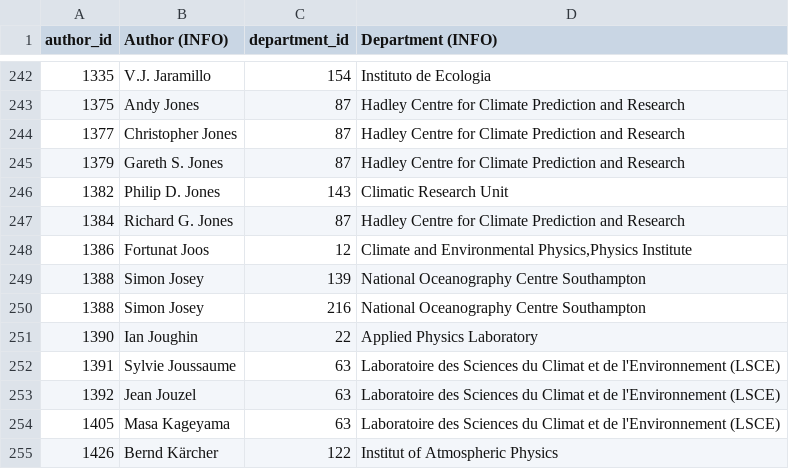
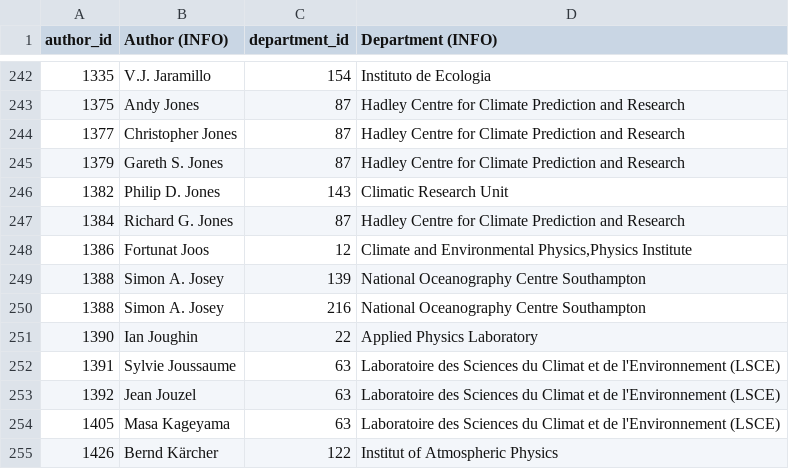
Before and after one commit to eric-brechemier/ipcc-database, a CSV file: data/author_departments.csv, drawn as a sheet; only a part is shown, gaps mark what is left out.

```diff
--- a/data/author_departments.csv
+++ b/data/author_departments.csv
@@ -248,4 +248,4 @@ author_id,Author (INFO),department_id,Department (INFO)
 1386,Fortunat Joos,12,"Climate and Environmental Physics,Physics Institute"
-1388,Simon Josey,139,National Oceanography Centre Southampton
-1388,Simon Josey,216,National Oceanography Centre Southampton
+1388,Simon A. Josey,139,National Oceanography Centre Southampton
+1388,Simon A. Josey,216,National Oceanography Centre Southampton
 1390,Ian Joughin,22,Applied Physics Laboratory
```
Also changed, not shown: data/author_aliases.csv, data/author_institutions.csv, 3 other files.
